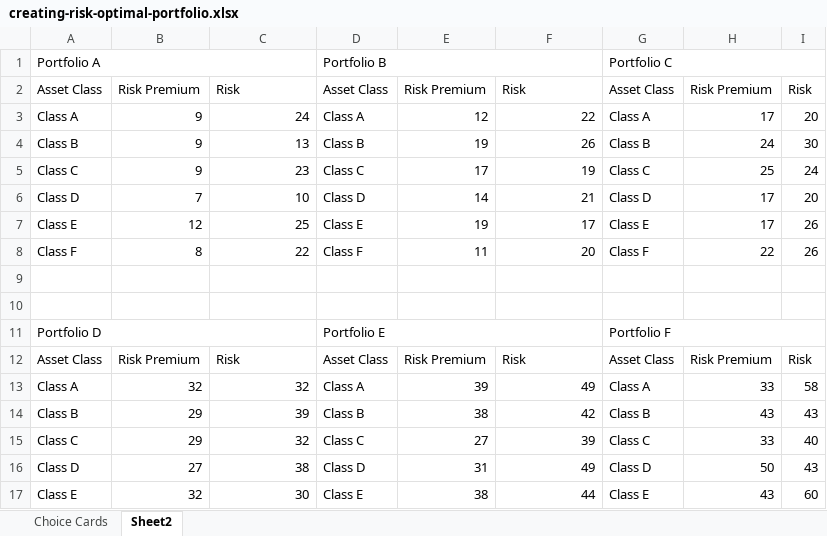
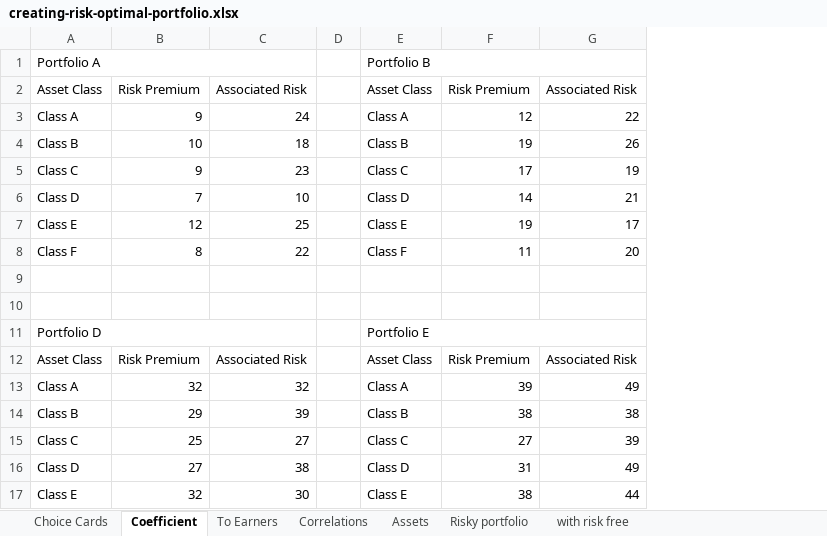
Before and after one commit to kalam360/dse-stock-analysis, an Excel workbook: sy-portfolio/creating-risk-optimal-portfolio.xlsx, sheet Coefficient, drawn as a sheet; only a part is shown; values as stored, in another font and other column widths than the file's, no cell formats; charts and pictures not drawn; removed rows and columns are numbered as before the commit, all else as after; the diff covers the shown part only; the diff names each change by its address in the sheet, - before the commit and + after, or states it on an @@ line.

```diff
--- a/sy-portfolio/creating-risk-optimal-portfolio.xlsx (sheet Coefficient)
+++ b/sy-portfolio/creating-risk-optimal-portfolio.xlsx (sheet Coefficient)
-sheet tab: Sheet2
+sheet tab: Coefficient
+sheet tab: To Earners
+sheet tab: Correlations
+sheet tab: Assets
+sheet tab: Risky portfolio
+sheet tab: with risk free
+column D, empty
-column G, rows 1-17: Portfolio C | Asset Class | Class A | Class B | Class C | Class D | Class E | Class F |  |  | Portfolio F | Asset Class | Class A | Class B | Class C | Class D | Class E
-column H, rows 2-17: Risk Premium | 17 | 24 | 25 | 17 | 17 | 22 |  |  |  | Risk Premium | 33 | 43 | 33 | 50 | 43
-column I, rows 2-17: Risk | 20 | 30 | 24 | 20 | 26 | 26 |  |  |  | Risk | 58 | 43 | 40 | 43 | 60
-C2: Risk
+C2: Associated Risk
-G2: Risk
+G2: Associated Risk
-B4: 9
+B4: 10
-C4: 13
+C4: 18
-C12: Risk
+C12: Associated Risk
-G12: Risk
+G12: Associated Risk
-G14: 42
+G14: 38
-B15: 29
+B15: 25
-C15: 32
+C15: 27
```
Also changed, not shown: 16 added rows, 6 removed rows and 4 edited cells elsewhere in this sheet, sheet Choice Cards, cell formats, charts or pictures, 4 other files.
